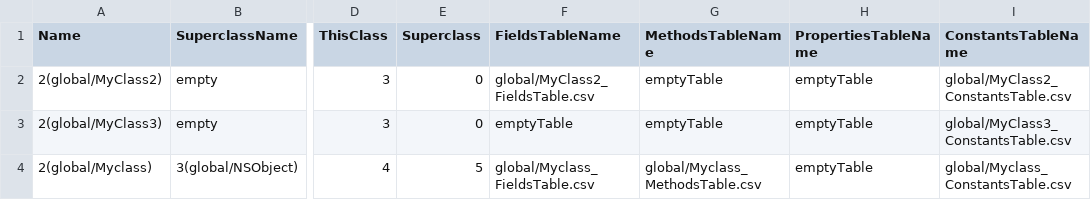
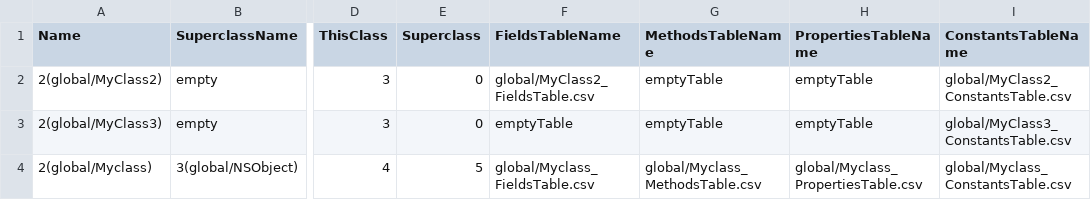
Before and after one commit to Flipty148/objective_c_compiler, a CSV file: project_for_lex.yy.c/out/ClassesTable.csv, drawn as a sheet; only a part is shown, gaps mark what is left out; the diff names each change by its address in the sheet, - before the commit and + after, or states it on an @@ line.

```diff
--- a/project_for_lex.yy.c/out/ClassesTable.csv
+++ b/project_for_lex.yy.c/out/ClassesTable.csv
-H4 (PropertiesTableName): emptyTable
+H4 (PropertiesTableName): global/Myclass_PropertiesTable.csv
```
Also changed, not shown: project_for_lex.yy.c/out/global_Myclass_MethodsTable.csv, 15 other files.
